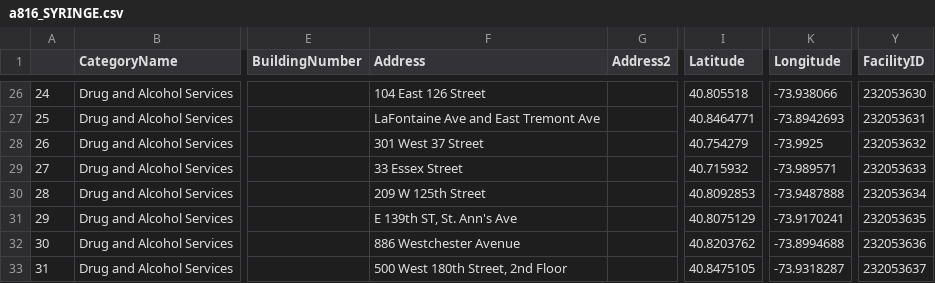
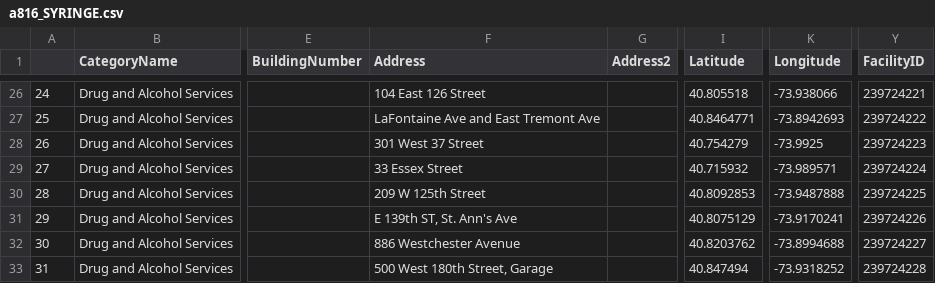
Before and after one commit to Erik-Brown01/Overdose-Prevention, a CSV file: data/a816_SYRINGE.csv, drawn as a sheet; only a part is shown, gaps mark what is left out; the diff covers the shown part only; the diff names each change by its address in the sheet, - before the commit and + after, or states it on an @@ line.

```diff
--- a/data/a816_SYRINGE.csv
+++ b/data/a816_SYRINGE.csv
-Y26 (FacilityID): 232053630
+Y26 (FacilityID): 239724221
-Y27 (FacilityID): 232053631
+Y27 (FacilityID): 239724222
-Y28 (FacilityID): 232053632
+Y28 (FacilityID): 239724223
-Y29 (FacilityID): 232053633
+Y29 (FacilityID): 239724224
-Y30 (FacilityID): 232053634
+Y30 (FacilityID): 239724225
-Y31 (FacilityID): 232053635
+Y31 (FacilityID): 239724226
-Y32 (FacilityID): 232053636
+Y32 (FacilityID): 239724227
-F33 (Address): 500 West 180th Street, 2nd Floor
+F33 (Address): 500 West 180th Street, Garage
-I33 (Latitude): 40.8475105
+I33 (Latitude): 40.847494
-K33 (Longitude): -73.9318287
+K33 (Longitude): -73.9318252
-Y33 (FacilityID): 232053637
+Y33 (FacilityID): 239724228
```
Also changed, not shown: 53 edited cells elsewhere in this file, data/a816_BUPRENORPHINE.csv, data/a816_NALOXONE.csv, 1 other file.
